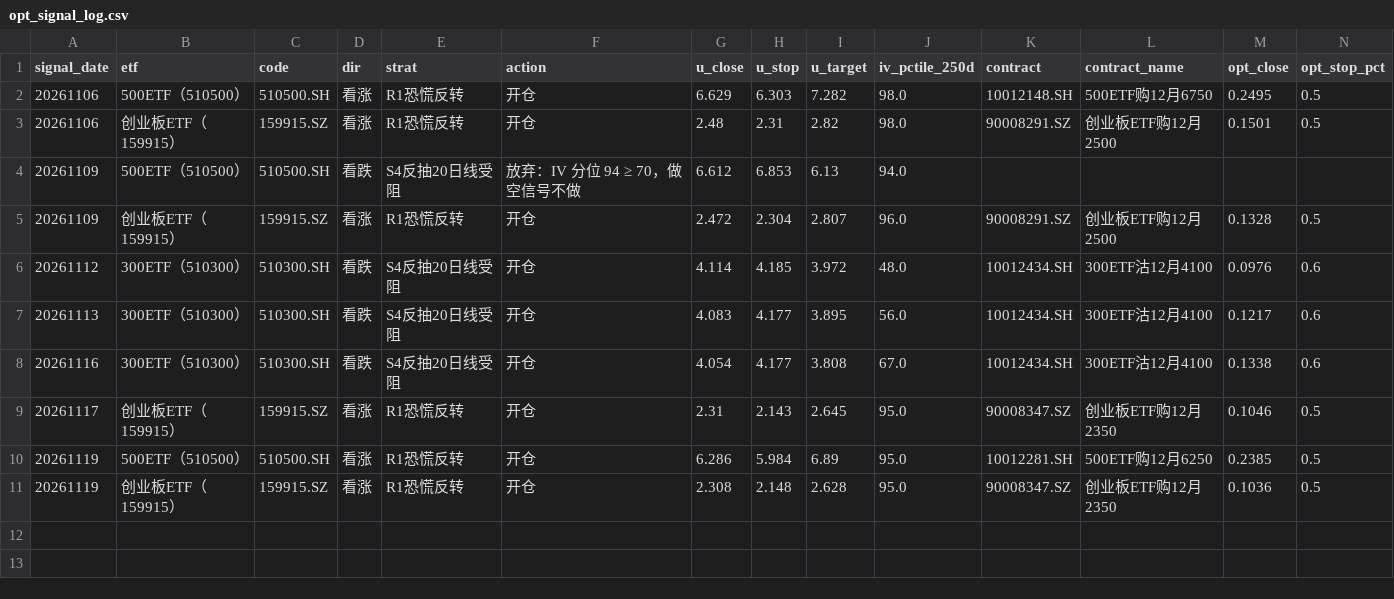
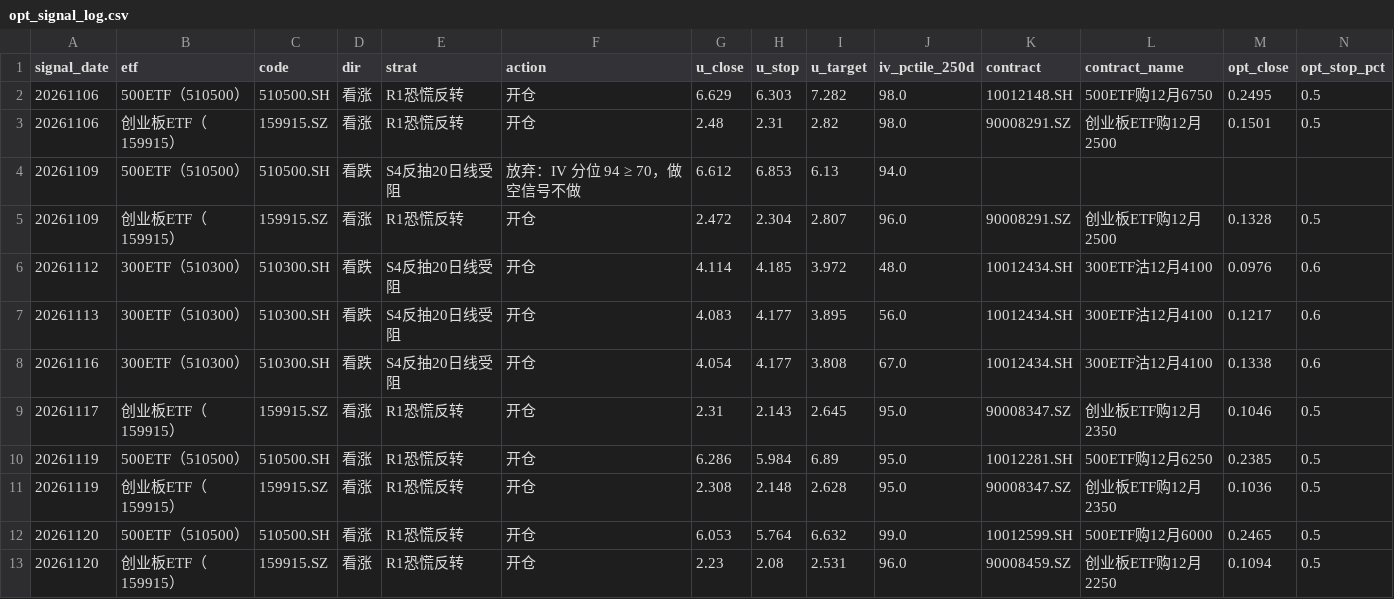
Before and after one commit to dengliang68-sudo/market-data, a CSV file: reports/opt_signal_log.csv, drawn as a sheet; only a part is shown; rows hold the shown columns only; the diff names each change by its address in the sheet, - before the commit and + after, or states it on an @@ line.

```diff
--- a/reports/opt_signal_log.csv
+++ b/reports/opt_signal_log.csv
+row 12: 20261120 | 500ETF（510500） | 510500.SH | 看涨 | R1恐慌反转 | 开仓 | 6.053 | 5.764 | 6.632 | 99.0 | 10012599.SH | 500ETF购12月6000 | 0.2465 | 0.5
+row 13: 20261120 | 创业板ETF（159915） | 159915.SZ | 看涨 | R1恐慌反转 | 开仓 | 2.23 | 2.08 | 2.531 | 96.0 | 90008459.SZ | 创业板ETF购12月2250 | 0.1094 | 0.5
```
Also changed, not shown: data/opt_atm_iv_hist.csv, 4 other files.
